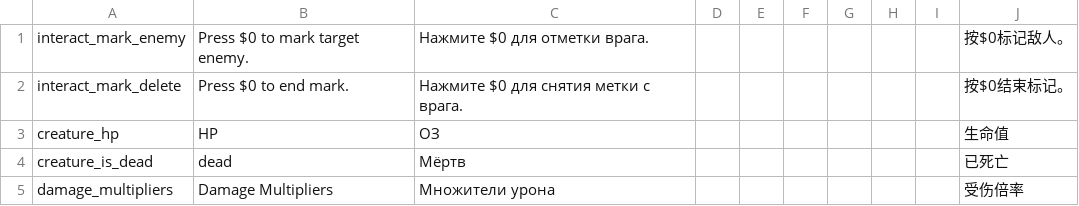
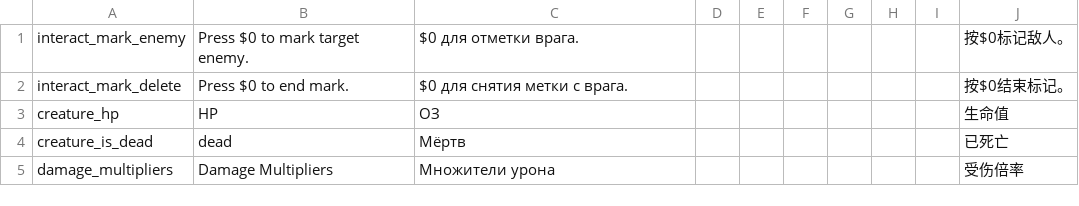
Before and after one commit to jjmldmz/Noita_detailed_infomation, a CSV file: DetailedInformation/translation/common.csv, drawn as a sheet.

Commit message:
short it

```diff
--- a/DetailedInformation/translation/common.csv
+++ b/DetailedInformation/translation/common.csv
@@ -1,3 +1,3 @@
-interact_mark_enemy,Press $0 to mark target enemy.,Нажмите $0 для отметки врага.,,,,,,,按$0标记敌人。,,,,,
-interact_mark_delete,Press $0 to end mark.,Нажмите $0 для снятия метки с врага.,,,,,,,按$0结束标记。,,,,,
+interact_mark_enemy,Press $0 to mark target enemy.,$0 для отметки врага.,,,,,,,按$0标记敌人。,,,,,
+interact_mark_delete,Press $0 to end mark.,$0 для снятия метки с врага.,,,,,,,按$0结束标记。,,,,,
 creature_hp,HP,ОЗ,,,,,,,生命值,,,,,
```
